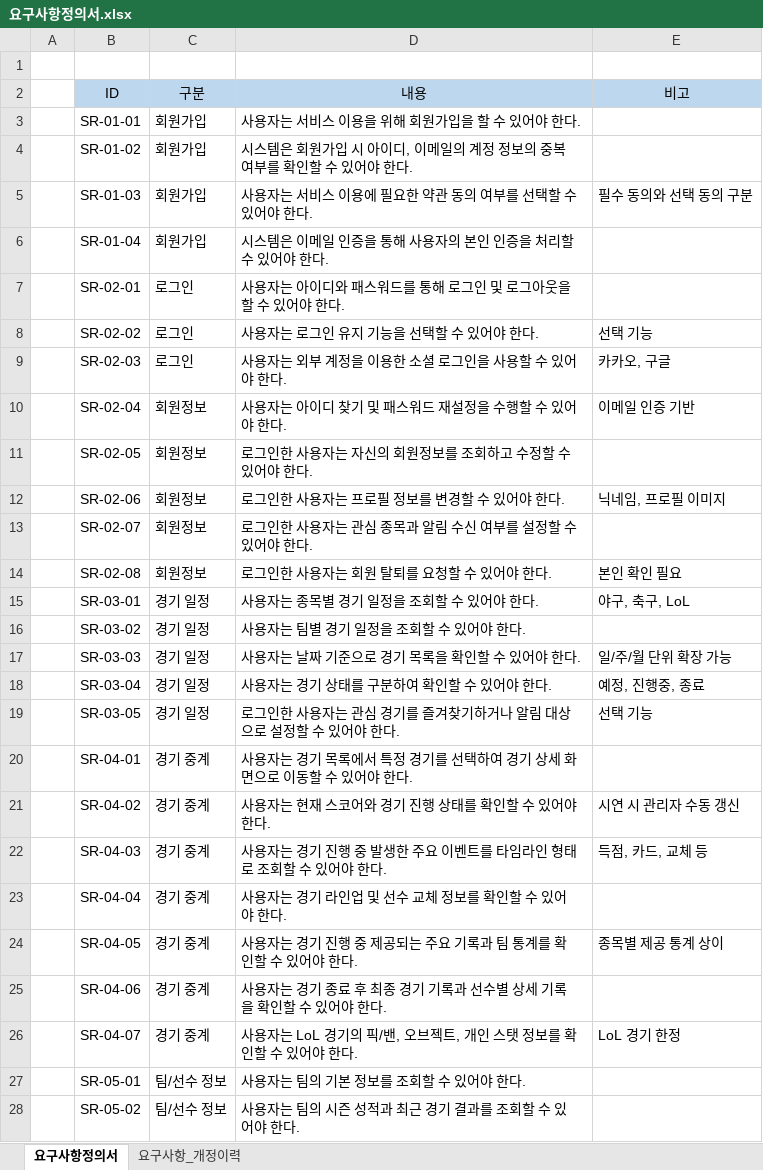
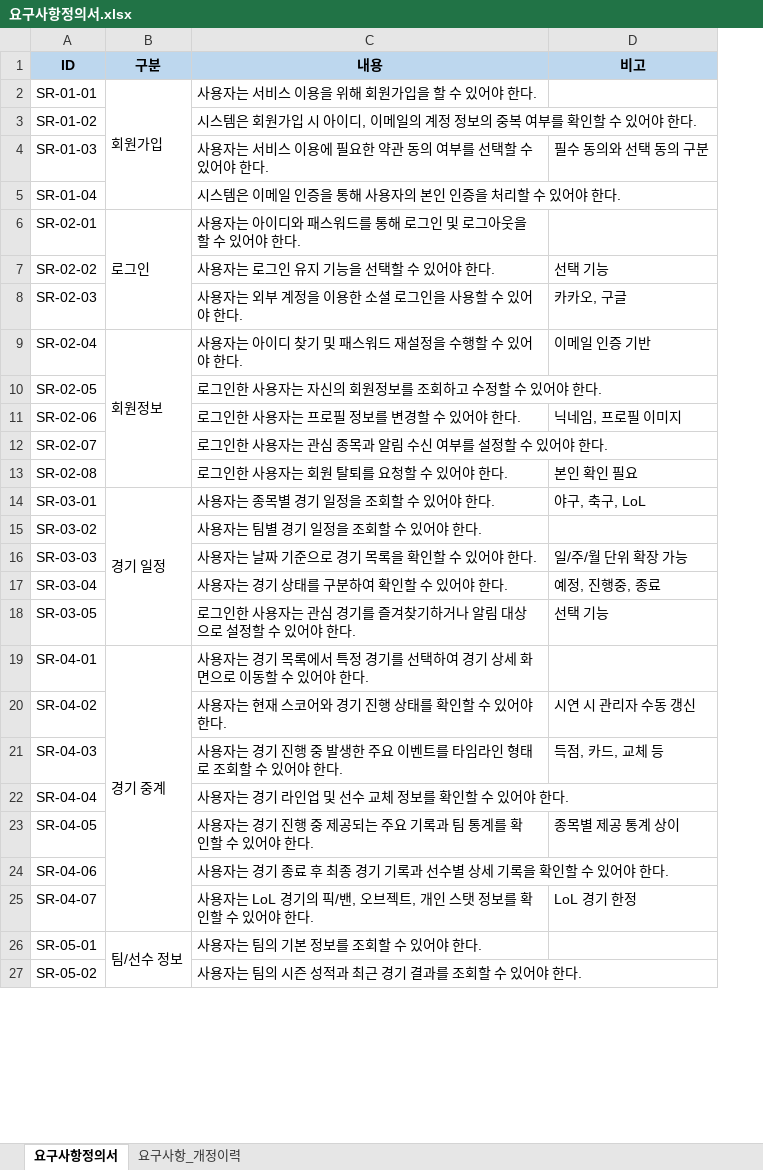
Before and after one commit to pigugong102/LSY.github.io, an Excel workbook: docs/aimatch/요구사항정의서.xlsx, sheet 요구사항정의서, drawn as a sheet; only a part is shown; values as stored, in another font and other column widths than the file's, no borders; removed rows and columns are numbered as before the commit, all else as after; the diff covers the shown part only; the diff names each change by its address in the sheet, - before the commit and + after, or states it on an @@ line.

```diff
--- a/docs/aimatch/요구사항정의서.xlsx (sheet 요구사항정의서)
+++ b/docs/aimatch/요구사항정의서.xlsx (sheet 요구사항정의서)
-column A, empty
-row 1: (empty)
-A1:D1 bold: off
+A1:D1 bold: on
+B2:B5 merged
-B3:B5 (구분): 회원가입
+B3:B5 (구분): (empty)
+B6:B8 merged
-B7:B8 (구분): 로그인
+B7:B8 (구분): (empty)
+B9:B13 merged
-B10:B13 (구분): 회원정보
+B10:B13 (구분): (empty)
+B14:B18 merged
-B15:B18 (구분): 경기 일정
+B15:B18 (구분): (empty)
+B19:B25 merged
-B20:B25 (구분): 경기 중계
+B20:B25 (구분): (empty)
+B26:B29 merged
-B27 (구분): 팀/선수 정보
+B27 (구분): (empty)
```
Also changed, not shown: 26 edited cells and merged cells elsewhere in this sheet, sheet 요구사항_개정이력, docs/aimatch/WBS.xlsx, docs/aimatch/기능정의서.xlsx, 18 other files.
